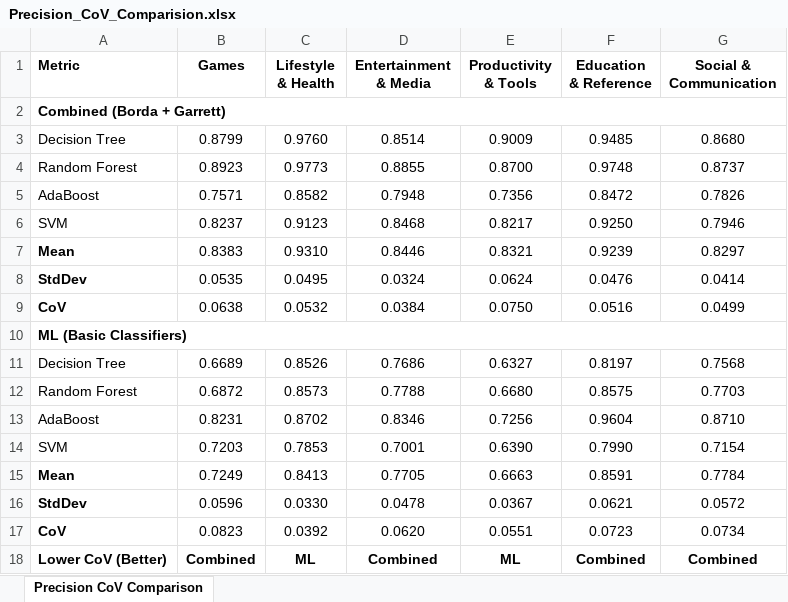
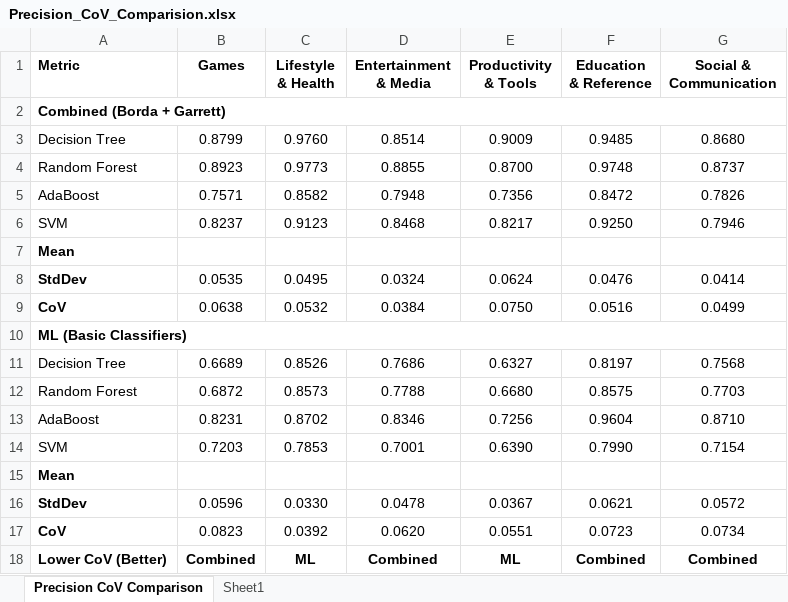
Before and after one commit to Dhruvi-Bansal/PrivacyScoreAndriodApps, an Excel workbook: Precision_CoV_Comparision.xlsx, sheet Precision CoV Comparison, drawn as a sheet; values as stored, in another font and other column widths than the file's, no borders; removed rows and columns are numbered as before the commit, all else as after; the diff names each change by its address in the sheet, - before the commit and + after, or states it on an @@ line.

```diff
--- a/Precision_CoV_Comparision.xlsx (sheet Precision CoV Comparison)
+++ b/Precision_CoV_Comparision.xlsx (sheet Precision CoV Comparison)
+sheet tab: Sheet1
-row 7: Mean | 0.8383 | 0.9310 | 0.8446 | 0.8321 | 0.9239 | 0.8297
+row 7: Mean
-row 15: Mean | 0.7249 | 0.8413 | 0.7705 | 0.6663 | 0.8591 | 0.7784
+row 15: Mean
```
Also changed, not shown: formulas that keep their value, 5 other files.
